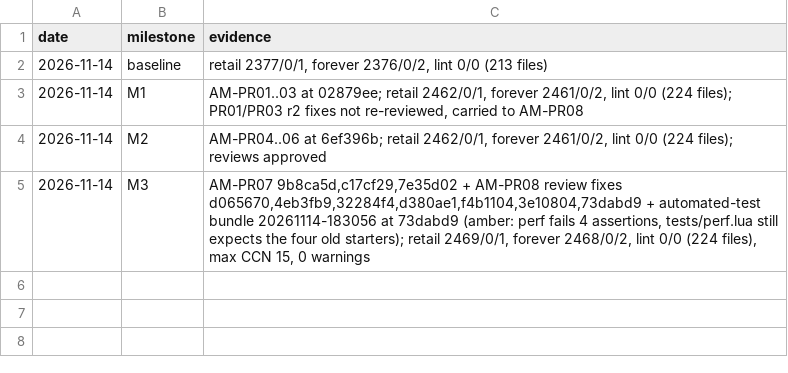
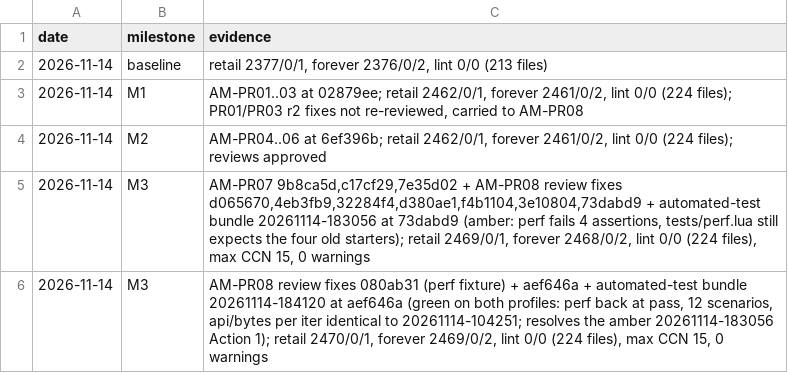
Before and after one commit to tusharsaxena/AuraMaster, a TSV file: docs/superpowers/plans/2026-11-14-auramaster-presets/checkpoints.tsv, drawn as a sheet; the diff names each change by its address in the sheet, - before the commit and + after, or states it on an @@ line.

```diff
--- a/docs/superpowers/plans/2026-11-14-auramaster-presets/checkpoints.tsv
+++ b/docs/superpowers/plans/2026-11-14-auramaster-presets/checkpoints.tsv
+row 6: 2026-11-14 | M3 | AM-PR08 review fixes 080ab31 (perf fixture) + aef646a + automated-test bundle 20261114-184120 at aef646a (green on both profiles: perf back at pass, 12 scenarios, api/bytes per iter identical to 20261114-104251; resolves the amber 20261114-183056 Action 1); retail 2470/0/1, forever 2469/0/2, lint 0/0 (224 files), max CCN 15, 0 warnings
```
Also changed, not shown: 10 other files.
